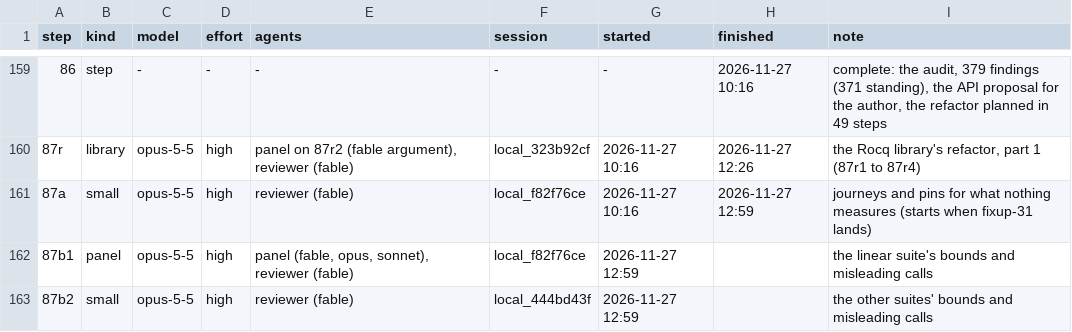
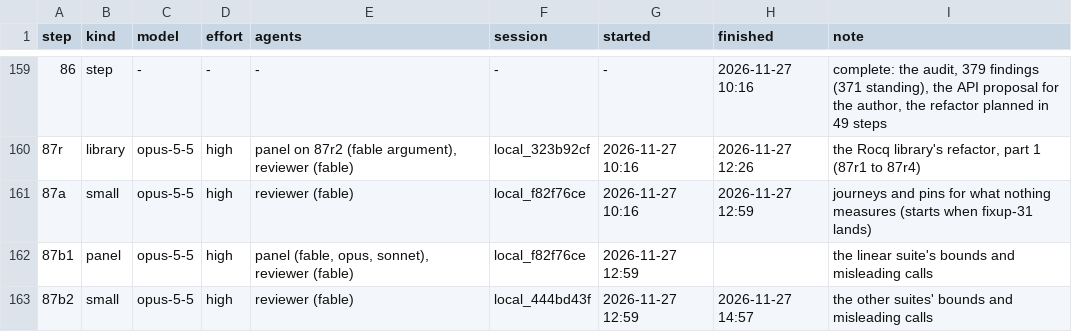
Before and after one commit to deduxit/deduxit, a TSV file: plan/notes/step-log.tsv, drawn as a sheet; only a part is shown, gaps mark what is left out; the diff names each change by its address in the sheet, - before the commit and + after, or states it on an @@ line.

Commit message:
Plan: 87b2 reviewed and pushed

```diff
--- a/plan/notes/step-log.tsv
+++ b/plan/notes/step-log.tsv
-H163 (finished): (empty)
+H163 (finished): 2026-11-27 14:57
```
Also changed, not shown: 1 other file.
